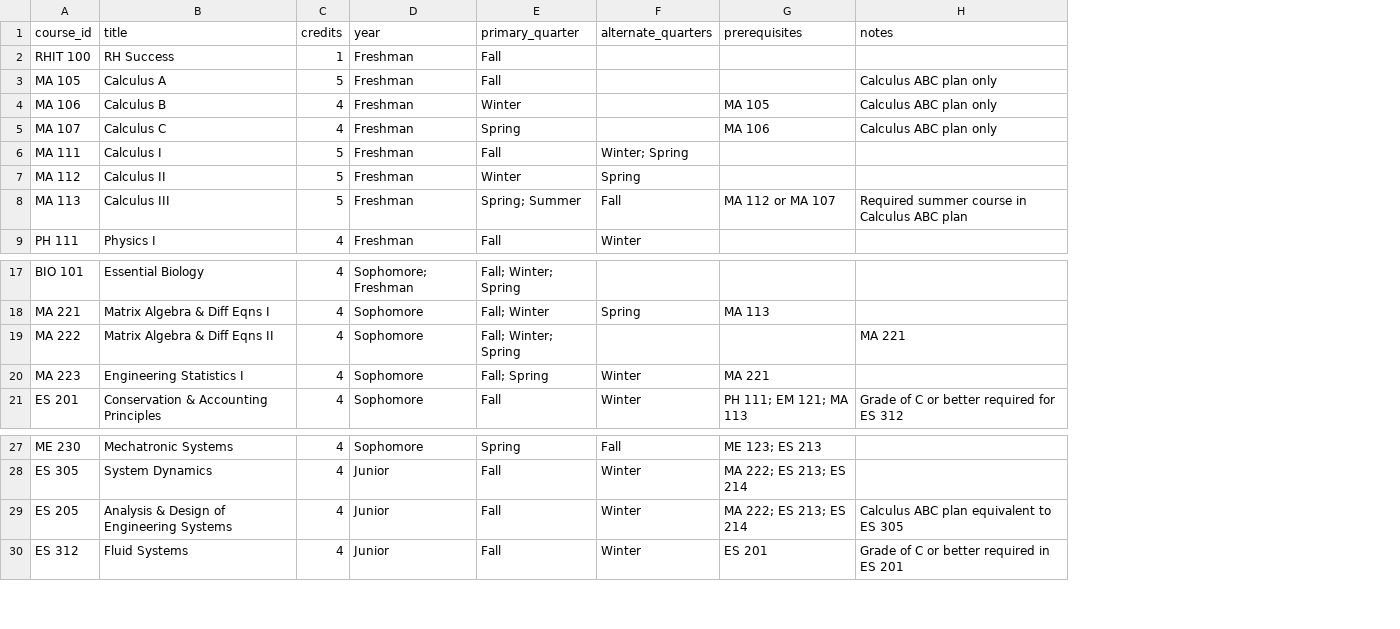
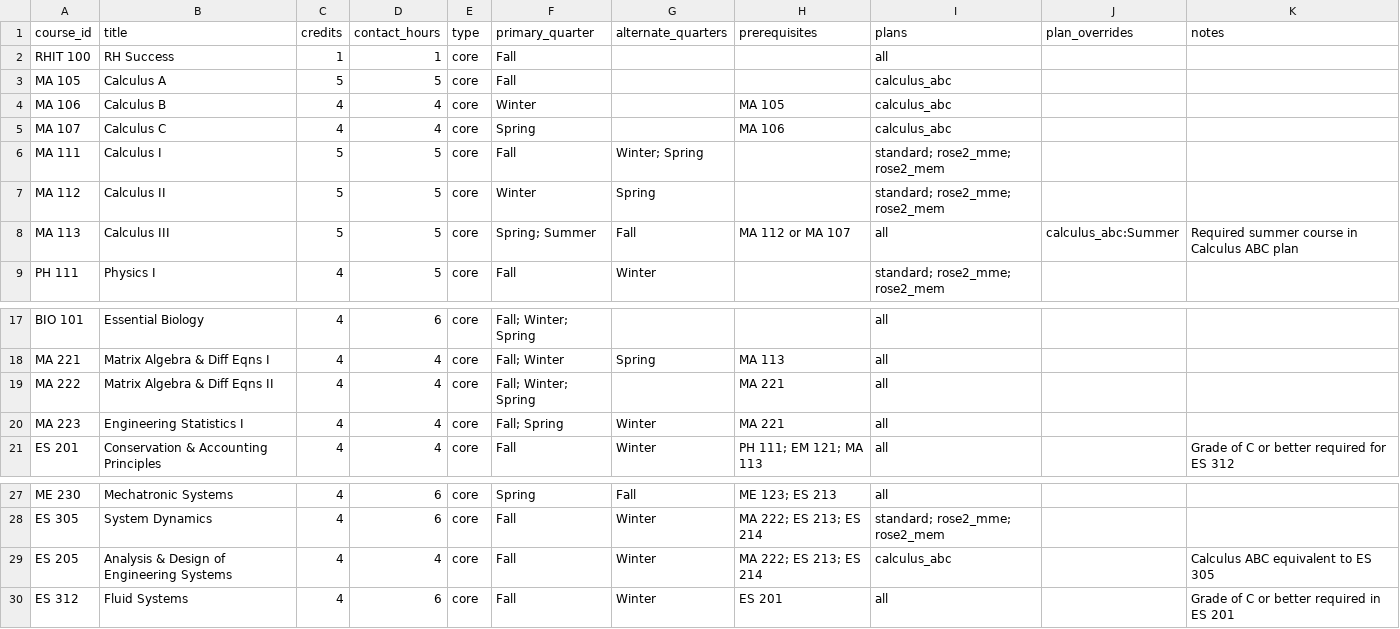
Before and after one commit to kevpatha/RHIT_Advising, a CSV file: ME_curriculum.csv, drawn as a sheet; only a part is shown, gaps mark what is left out; removed rows and columns are numbered as before the commit, all else as after; the diff names each change by its address in the sheet, - before the commit and + after, or states it on an @@ line.

```diff
--- a/ME_curriculum.csv
+++ b/ME_curriculum.csv
-column D (year), rows 2-9: all Freshman; rows 17-21: Sophomore; Freshman | Sophomore | Sophomore | Sophomore | Sophomore; rows 27-30: Sophomore | Junior | Junior | Junior
+column D (contact_hours), rows 2-9: 1 | 5 | 4 | 4 | 5 | 5 | 5 | 5; rows 17-21: 6 | 4 | 4 | 4 | 4; rows 27-30: 6 | 6 | 4 | 6
+column E (type), rows 2-9: all core; rows 17-21: all core; rows 27-30: all core
+column I (plans), rows 2-9: all | calculus_abc | calculus_abc | calculus_abc | standard; rose2_mme; rose2_mem | standard; rose2_mme; rose2_mem | all | standard; rose2_mme; rose2_mem; rows 17-21: all all; rows 27-30: all | standard; rose2_mme; rose2_mem | calculus_abc | all
+column J (plan_overrides), row 8: calculus_abc:Summer
-K3:K5 (notes): Calculus ABC plan only
+K3:K5 (notes): (empty)
-H19 (prerequisites): (empty)
+H19 (prerequisites): MA 221
-K19 (notes): MA 221
+K19 (notes): (empty)
-K29 (notes): Calculus ABC plan equivalent to ES 305
+K29 (notes): Calculus ABC equivalent to ES 305
```
Also changed, not shown: plan_calculus_abc.csv, plan_rose2_mem.csv, 3 other files.
